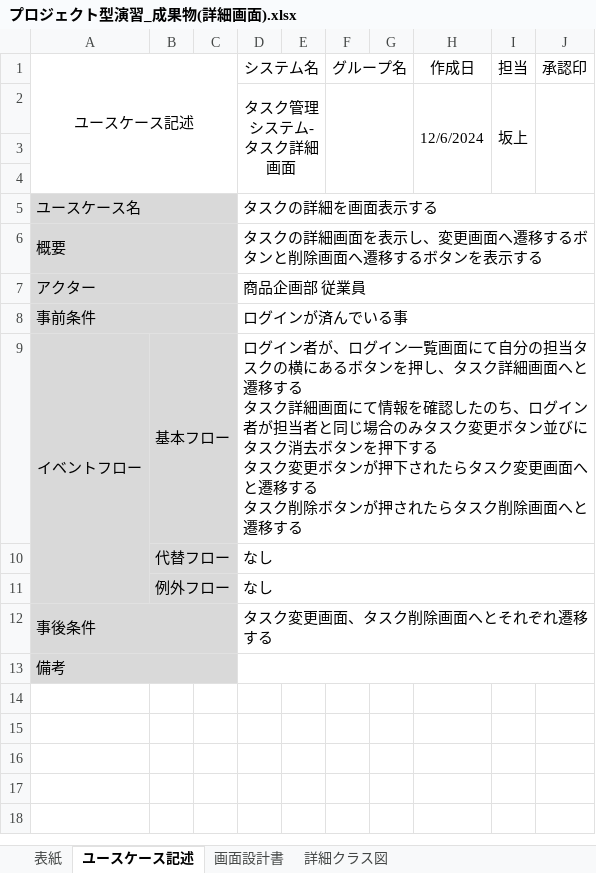
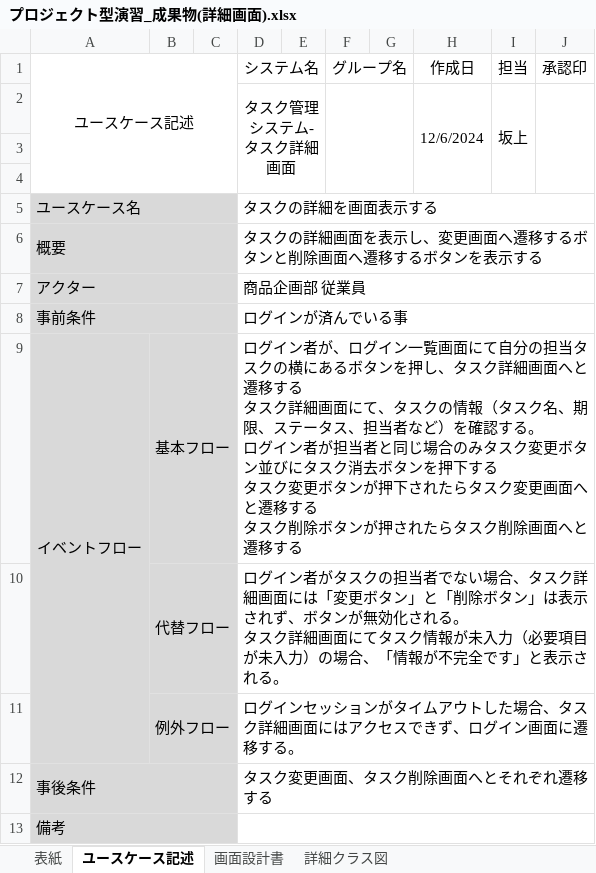
Before and after one commit to comsize-KasumiOishi/ProjectX, an Excel workbook: プロジェクト型演習_成果物(詳細画面).xlsx, sheet ユースケース記述, drawn as a sheet; values as stored, in another font and other column widths than the file's, no borders; ↵ is a line break in a cell; the diff names each change by its address in the sheet, - before the commit and + after, or states it on an @@ line.

```diff
--- a/プロジェクト型演習_成果物(詳細画面).xlsx (sheet ユースケース記述)
+++ b/プロジェクト型演習_成果物(詳細画面).xlsx (sheet ユースケース記述)
-D9 (システム名): …画面にて情報を確認したのち、ログイン…
+D9 (システム名): …画面にて、タスクの情報（タスク名、期限、ステータス、担当者など）を確認する。 ↵ ログイン…
-D10 (システム名): なし
+D10 (システム名): ログイン者がタスクの担当者でない場合、タスク詳細画面には「変更ボタン」と「削除ボタン」は表示されず、ボタンが無効化される。 ↵ タスク詳細画面にてタスク情報が未入力（必要項目が未入力）の場合、「情報が不完全です」と表示される。
-D11 (システム名): なし
+D11 (システム名): ログインセッションがタイムアウトした場合、タスク詳細画面にはアクセスできず、ログイン画面に遷移する。
```
Also changed, not shown: プロジェクト型演習_成果物(削除画面).xlsx, プロジェクト型演習_成果物(編集).xlsx.
